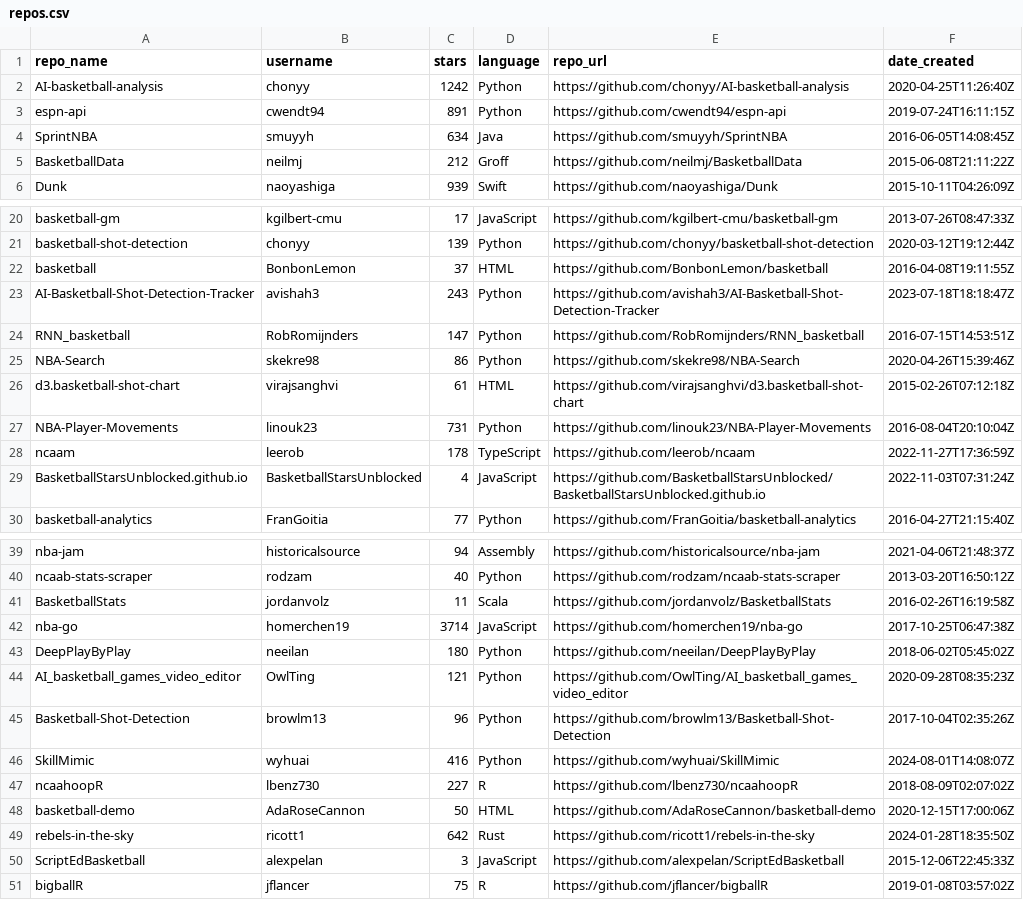
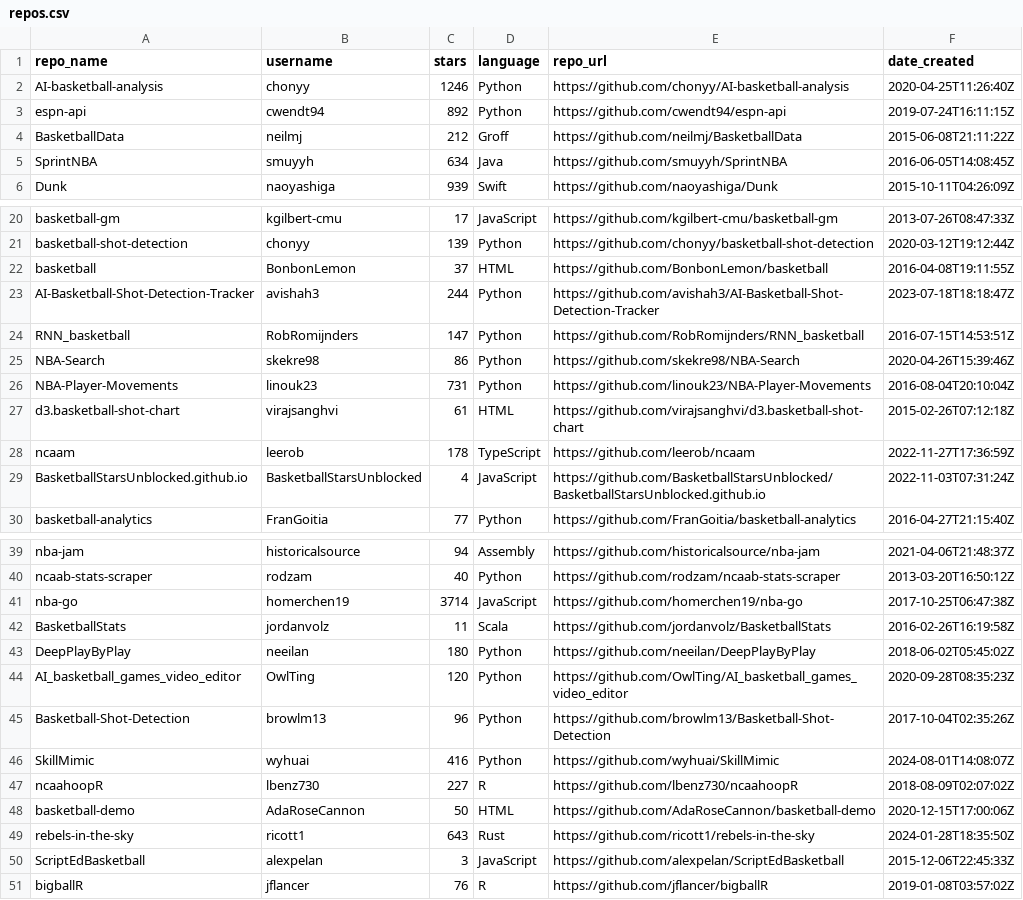
Before and after one commit to mchenrep/cis4930-sp26-project-group-17, a CSV file: project-root/django-web-application/myapp/core/data/repos.csv, drawn as a sheet; only a part is shown, gaps mark what is left out; the diff covers the shown part only.

```diff
--- a/project-root/django-web-application/myapp/core/data/repos.csv
+++ b/project-root/django-web-application/myapp/core/data/repos.csv
@@ -1,6 +1,6 @@
 repo_name,username,stars,language,repo_url,date_created
-AI-basketball-analysis,chonyy,1242,Python,https://github.com/chonyy/AI-basketball-analysis,2020-04-25T11:26:40Z
-espn-api,cwendt94,891,Python,https://github.com/cwendt94/espn-api,2019-07-24T16:11:15Z
+AI-basketball-analysis,chonyy,1246,Python,https://github.com/chonyy/AI-basketball-analysis,2020-04-25T11:26:40Z
+espn-api,cwendt94,892,Python,https://github.com/cwendt94/espn-api,2019-07-24T16:11:15Z
+BasketballData,neilmj,212,Groff,https://github.com/neilmj/BasketballData,2015-06-08T21:11:22Z
 SprintNBA,smuyyh,634,Java,https://github.com/smuyyh/SprintNBA,2016-06-05T14:08:45Z
-BasketballData,neilmj,212,Groff,https://github.com/neilmj/BasketballData,2015-06-08T21:11:22Z
 Dunk,naoyashiga,939,Swift,https://github.com/naoyashiga/Dunk,2015-10-11T04:26:09Z
@@ -22,7 +22,7 @@ basketball-shot-detection,chonyy,139,Python,https://github.com/chonyy/basketball
 basketball,BonbonLemon,37,HTML,https://github.com/BonbonLemon/basketball,2016-04-08T19:11:55Z
-AI-Basketball-Shot-Detection-Tracker,avishah3,243,Python,https://github.com/avishah3/AI-Basketball-Shot-Detection-Tracker,2023-07-18T18:18:47Z
+AI-Basketball-Shot-Detection-Tracker,avishah3,244,Python,https://github.com/avishah3/AI-Basketball-Shot-Detection-Tracker,2023-07-18T18:18:47Z
 RNN_basketball,RobRomijnders,147,Python,https://github.com/RobRomijnders/RNN_basketball,2016-07-15T14:53:51Z
 NBA-Search,skekre98,86,Python,https://github.com/skekre98/NBA-Search,2020-04-26T15:39:46Z
+NBA-Player-Movements,linouk23,731,Python,https://github.com/linouk23/NBA-Player-Movements,2016-08-04T20:10:04Z
 d3.basketball-shot-chart,virajsanghvi,61,HTML,https://github.com/virajsanghvi/d3.basketball-shot-chart,2015-02-26T07:12:18Z
-NBA-Player-Movements,linouk23,731,Python,https://github.com/linouk23/NBA-Player-Movements,2016-08-04T20:10:04Z
 ncaam,leerob,178,TypeScript,https://github.com/leerob/ncaam,2022-11-27T17:36:59Z
@@ -40,6 +40,6 @@ nba-jam,historicalsource,94,Assembly,https://github.com/historicalsource/nba-jam
 ncaab-stats-scraper,rodzam,40,Python,https://github.com/rodzam/ncaab-stats-scraper,2013-03-20T16:50:12Z
+nba-go,homerchen19,3714,JavaScript,https://github.com/homerchen19/nba-go,2017-10-25T06:47:38Z
 BasketballStats,jordanvolz,11,Scala,https://github.com/jordanvolz/BasketballStats,2016-02-26T16:19:58Z
-nba-go,homerchen19,3714,JavaScript,https://github.com/homerchen19/nba-go,2017-10-25T06:47:38Z
 DeepPlayByPlay,neeilan,180,Python,https://github.com/neeilan/DeepPlayByPlay,2018-06-02T05:45:02Z
-AI_basketball_games_video_editor,OwlTing,121,Python,https://github.com/OwlTing/AI_basketball_games_video_editor,2020-09-28T08:35:23Z
+AI_basketball_games_video_editor,OwlTing,120,Python,https://github.com/OwlTing/AI_basketball_games_video_editor,2020-09-28T08:35:23Z
 Basketball-Shot-Detection,browlm13,96,Python,https://github.com/browlm13/Basketball-Shot-Detection,2017-10-04T02:35:26Z
@@ -48,4 +48,4 @@ ncaahoopR,lbenz730,227,R,https://github.com/lbenz730/ncaahoopR,2018-08-09T02:07:
 basketball-demo,AdaRoseCannon,50,HTML,https://github.com/AdaRoseCannon/basketball-demo,2020-12-15T17:00:06Z
-rebels-in-the-sky,ricott1,642,Rust,https://github.com/ricott1/rebels-in-the-sky,2024-01-28T18:35:50Z
+rebels-in-the-sky,ricott1,643,Rust,https://github.com/ricott1/rebels-in-the-sky,2024-01-28T18:35:50Z
 ScriptEdBasketball,alexpelan,3,JavaScript,https://github.com/alexpelan/ScriptEdBasketball,2015-12-06T22:45:33Z
-bigballR,jflancer,75,R,https://github.com/jflancer/bigballR,2019-01-08T03:57:02Z
+bigballR,jflancer,76,R,https://github.com/jflancer/bigballR,2019-01-08T03:57:02Z
```
Also changed, not shown: 1 edited cell elsewhere in this file, 36 other files.
